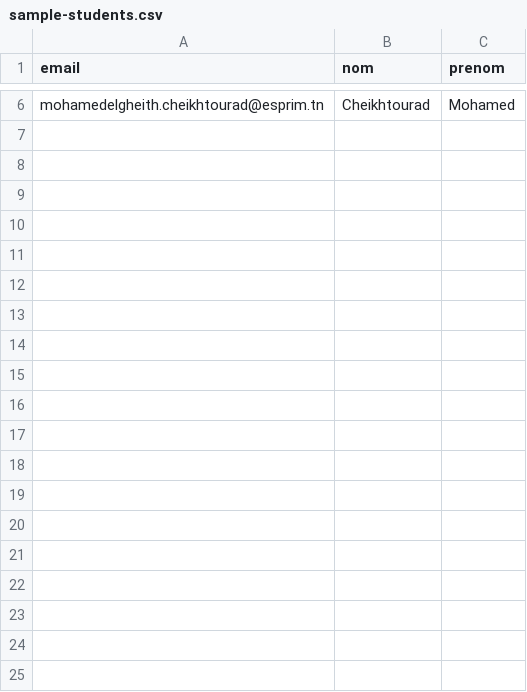
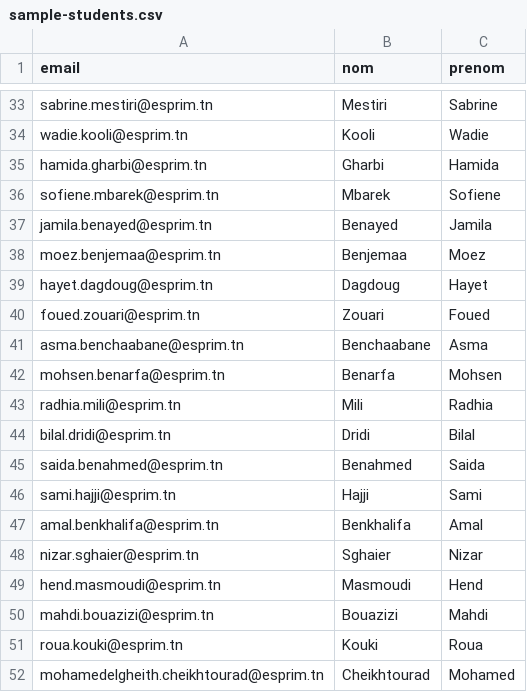
Before and after one commit to cheikhtourad19/KnowledgeHub, a CSV file: sample-students.csv, drawn as a sheet; only a part is shown, gaps mark what is left out; the diff covers the shown part only; the diff names each change by its address in the sheet, - before the commit and + after, or states it on an @@ line.

```diff
--- a/sample-students.csv
+++ b/sample-students.csv
+row 33: sabrine.mestiri@esprim.tn | Mestiri | Sabrine
+row 34: wadie.kooli@esprim.tn | Kooli | Wadie
+row 35: hamida.gharbi@esprim.tn | Gharbi | Hamida
+row 36: sofiene.mbarek@esprim.tn | Mbarek | Sofiene
+row 37: jamila.benayed@esprim.tn | Benayed | Jamila
+row 38: moez.benjemaa@esprim.tn | Benjemaa | Moez
+row 39: hayet.dagdoug@esprim.tn | Dagdoug | Hayet
+row 40: foued.zouari@esprim.tn | Zouari | Foued
+row 41: asma.benchaabane@esprim.tn | Benchaabane | Asma
+row 42: mohsen.benarfa@esprim.tn | Benarfa | Mohsen
+row 43: radhia.mili@esprim.tn | Mili | Radhia
+row 44: bilal.dridi@esprim.tn | Dridi | Bilal
+row 45: saida.benahmed@esprim.tn | Benahmed | Saida
+row 46: sami.hajji@esprim.tn | Hajji | Sami
+row 47: amal.benkhalifa@esprim.tn | Benkhalifa | Amal
+row 48: nizar.sghaier@esprim.tn | Sghaier | Nizar
+row 49: hend.masmoudi@esprim.tn | Masmoudi | Hend
+row 50: mahdi.bouazizi@esprim.tn | Bouazizi | Mahdi
+row 51: roua.kouki@esprim.tn | Kouki | Roua
```
Also changed, not shown: 31 added rows and 4 removed rows elsewhere in this file, 6 other files.
